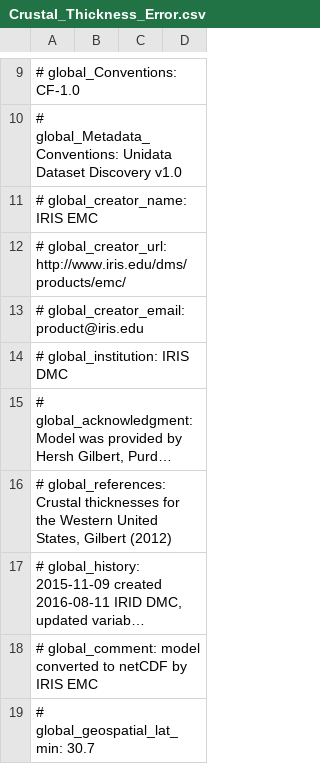
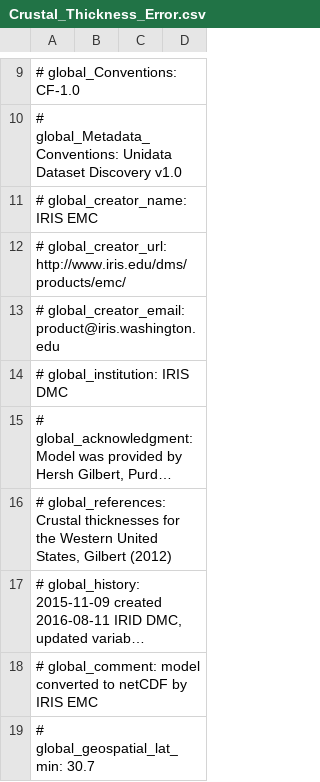
Before and after one commit to EarthScope/emc-tools, a CSV file: samples/Crustal_Thickness_Error.csv, drawn as a sheet; only a part is shown, gaps mark what is left out; long unchanged cells end in ….

Commit message:
updated typo in email address

```diff
--- a/samples/Crustal_Thickness_Error.csv
+++ b/samples/Crustal_Thickness_Error.csv
@@ -12,3 +12,3 @@
 # global_creator_url: http://www.iris.edu/dms/products/emc/
-# global_creator_email: product@iris.edu
+# global_creator_email: product@iris.washington.edu
 # global_institution: IRIS DMC
```
